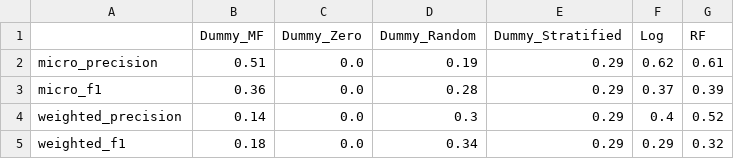
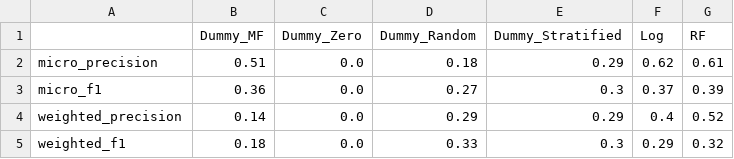
Before and after one commit to Rosa-Lavelle-Hill/sport-rec, a CSV file: Results/Prediction/all_test_scores_sport_kat_d2_09_Jan_2025__14.11_test.csv, drawn as a sheet.

```diff
--- a/Results/Prediction/all_test_scores_sport_kat_d2_09_Jan_2025__14.11_test.csv
+++ b/Results/Prediction/all_test_scores_sport_kat_d2_09_Jan_2025__14.11_test.csv
@@ -1,5 +1,5 @@
 ,Dummy_MF,Dummy_Zero,Dummy_Random,Dummy_Stratified,Log,RF
-micro_precision,0.51,0.0,0.19,0.29,0.62,0.61
-micro_f1,0.36,0.0,0.28,0.29,0.37,0.39
-weighted_precision,0.14,0.0,0.3,0.29,0.4,0.52
-weighted_f1,0.18,0.0,0.34,0.29,0.29,0.32
+micro_precision,0.51,0.0,0.18,0.29,0.62,0.61
+micro_f1,0.36,0.0,0.27,0.3,0.37,0.39
+weighted_precision,0.14,0.0,0.29,0.29,0.4,0.52
+weighted_f1,0.18,0.0,0.33,0.3,0.29,0.32
```
Also changed, not shown: 6 other files.
